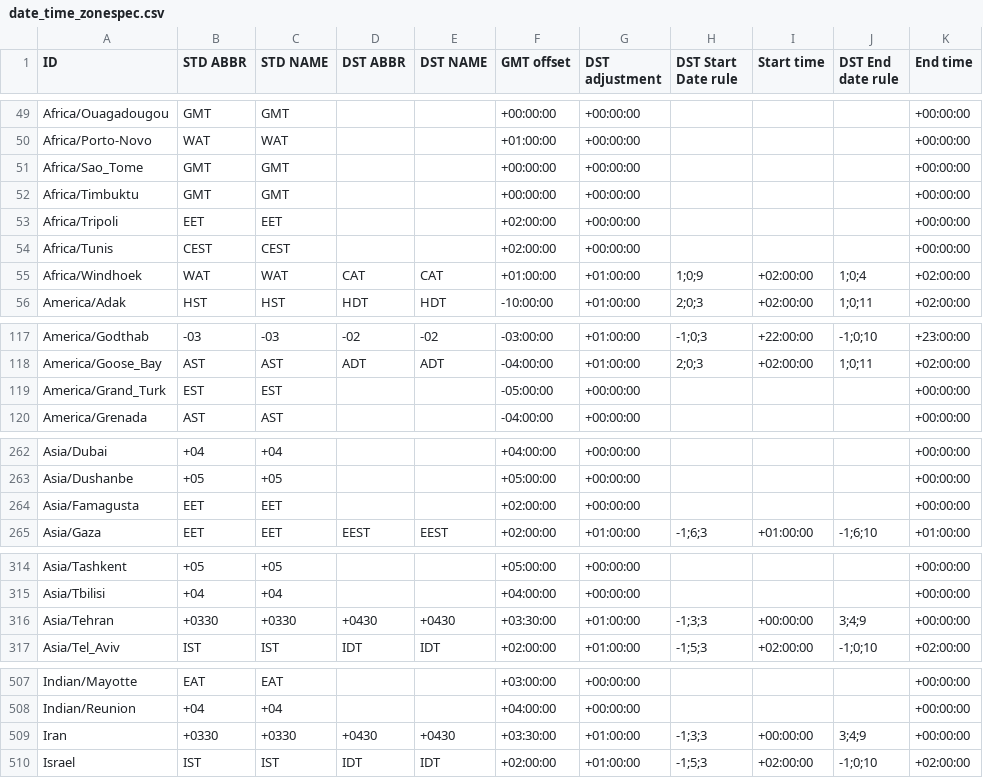
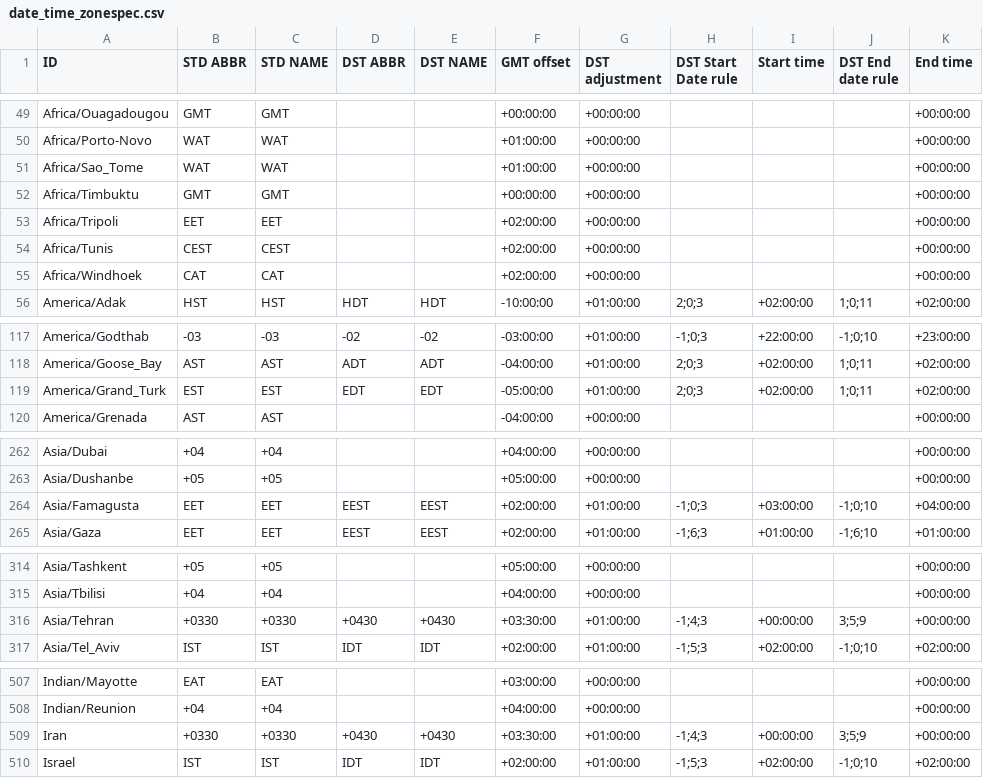
Before and after one commit to fmidev/smartmet-timezones, a CSV file: share/date_time_zonespec.csv, drawn as a sheet; only a part is shown, gaps mark what is left out; the diff covers the shown part only.

```diff
--- a/share/date_time_zonespec.csv
+++ b/share/date_time_zonespec.csv
@@ -50,3 +50,3 @@
 "Africa/Porto-Novo","WAT","WAT","","","+01:00:00","+00:00:00","","","","+00:00:00"
-"Africa/Sao_Tome","GMT","GMT","","","+00:00:00","+00:00:00","","","","+00:00:00"
+"Africa/Sao_Tome","WAT","WAT","","","+01:00:00","+00:00:00","","","","+00:00:00"
 "Africa/Timbuktu","GMT","GMT","","","+00:00:00","+00:00:00","","","","+00:00:00"
@@ -54,3 +54,3 @@
 "Africa/Tunis","CEST","CEST","","","+02:00:00","+00:00:00","","","","+00:00:00"
-"Africa/Windhoek","WAT","WAT","CAT","CAT","+01:00:00","+01:00:00","1;0;9","+02:00:00","1;0;4","+02:00:00"
+"Africa/Windhoek","CAT","CAT","","","+02:00:00","+00:00:00","","","","+00:00:00"
 "America/Adak","HST","HST","HDT","HDT","-10:00:00","+01:00:00","2;0;3","+02:00:00","1;0;11","+02:00:00"
@@ -118,3 +118,3 @@
 "America/Goose_Bay","AST","AST","ADT","ADT","-04:00:00","+01:00:00","2;0;3","+02:00:00","1;0;11","+02:00:00"
-"America/Grand_Turk","EST","EST","","","-05:00:00","+00:00:00","","","","+00:00:00"
+"America/Grand_Turk","EST","EST","EDT","EDT","-05:00:00","+01:00:00","2;0;3","+02:00:00","1;0;11","+02:00:00"
 "America/Grenada","AST","AST","","","-04:00:00","+00:00:00","","","","+00:00:00"
@@ -263,3 +263,3 @@
 "Asia/Dushanbe","+05","+05","","","+05:00:00","+00:00:00","","","","+00:00:00"
-"Asia/Famagusta","EET","EET","","","+02:00:00","+00:00:00","","","","+00:00:00"
+"Asia/Famagusta","EET","EET","EEST","EEST","+02:00:00","+01:00:00","-1;0;3","+03:00:00","-1;0;10","+04:00:00"
 "Asia/Gaza","EET","EET","EEST","EEST","+02:00:00","+01:00:00","-1;6;3","+01:00:00","-1;6;10","+01:00:00"
@@ -315,3 +315,3 @@
 "Asia/Tbilisi","+04","+04","","","+04:00:00","+00:00:00","","","","+00:00:00"
-"Asia/Tehran","+0330","+0330","+0430","+0430","+03:30:00","+01:00:00","-1;3;3","+00:00:00","3;4;9","+00:00:00"
+"Asia/Tehran","+0330","+0330","+0430","+0430","+03:30:00","+01:00:00","-1;4;3","+00:00:00","3;5;9","+00:00:00"
 "Asia/Tel_Aviv","IST","IST","IDT","IDT","+02:00:00","+01:00:00","-1;5;3","+02:00:00","-1;0;10","+02:00:00"
@@ -508,3 +508,3 @@
 "Indian/Reunion","+04","+04","","","+04:00:00","+00:00:00","","","","+00:00:00"
-"Iran","+0330","+0330","+0430","+0430","+03:30:00","+01:00:00","-1;3;3","+00:00:00","3;4;9","+00:00:00"
+"Iran","+0330","+0330","+0430","+0430","+03:30:00","+01:00:00","-1;4;3","+00:00:00","3;5;9","+00:00:00"
 "Israel","IST","IST","IDT","IDT","+02:00:00","+01:00:00","-1;5;3","+02:00:00","-1;0;10","+02:00:00"
```
Also changed, not shown: 5 edited cells elsewhere in this file, 1 other file.
